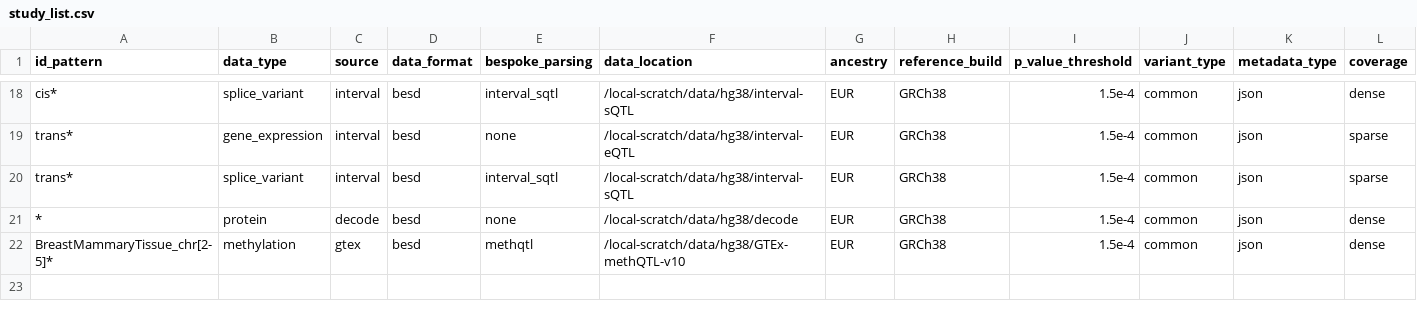
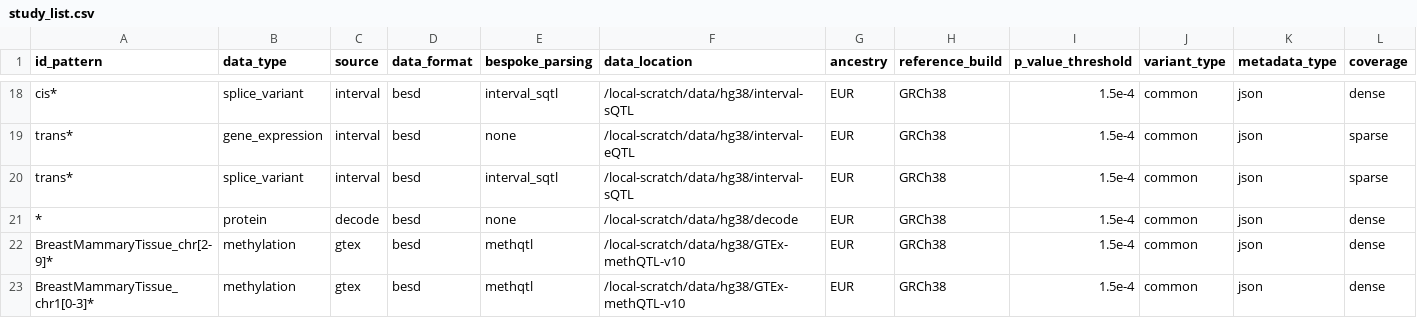
Before and after one commit to MRCIEU/genotype-phenotype-map, a CSV file: pipeline_steps/data/study_list.csv, drawn as a sheet; only a part is shown, gaps mark what is left out; rows hold the shown columns only; the diff names each change by its address in the sheet, - before the commit and + after, or states it on an @@ line.

Commit message:
Adding GTEX methQTL

```diff
--- a/pipeline_steps/data/study_list.csv
+++ b/pipeline_steps/data/study_list.csv
-A22 (id_pattern): BreastMammaryTissue_chr[2-5]*
+A22 (id_pattern): BreastMammaryTissue_chr[2-9]*
+row 23: BreastMammaryTissue_chr1[0-3]* | methylation | gtex | besd | methqtl | /local-scratch/data/hg38/GTEx-methQTL-v10 | EUR | GRCh38 | 1.5e-4 | common | json | dense
```
Also changed, not shown: 3 other files.
